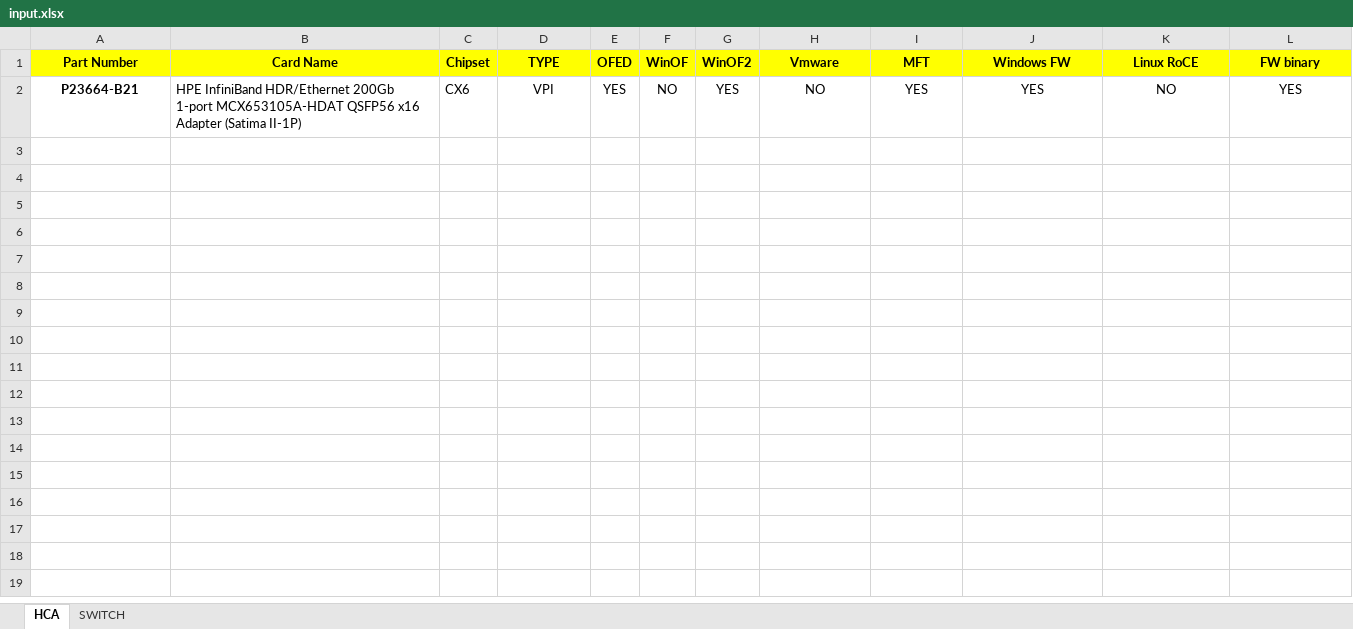
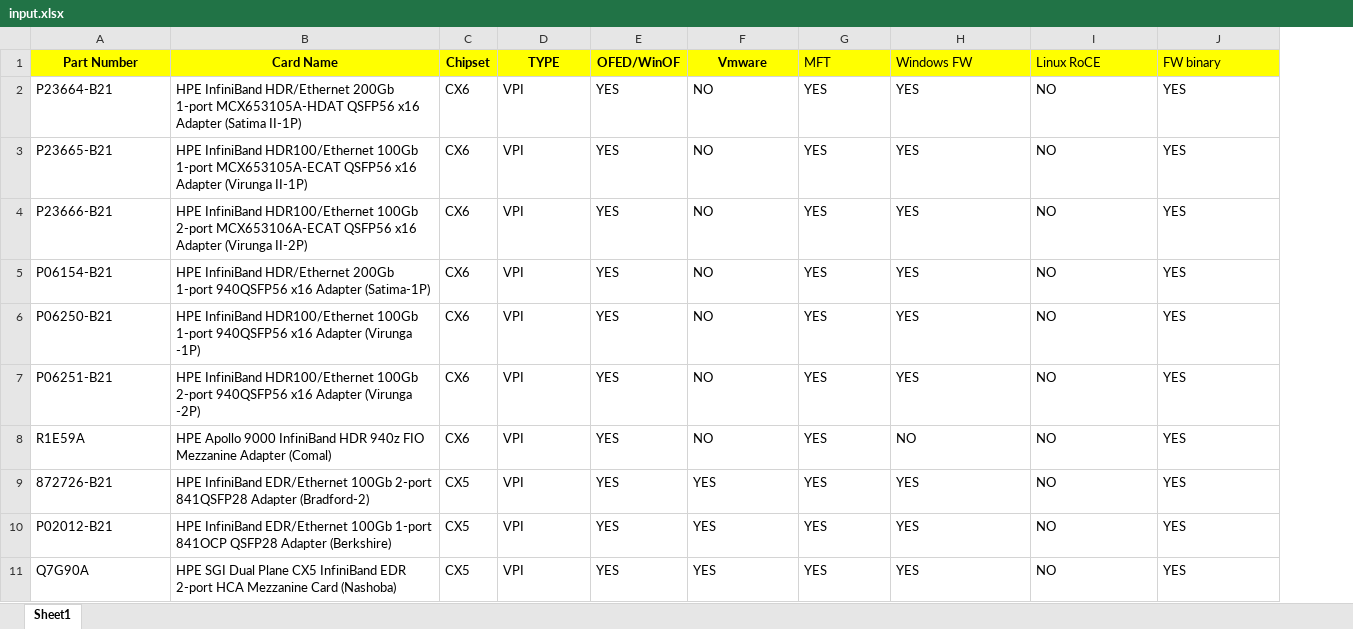
Before and after one commit to sumanthhegde05/Fabrics_Audit_Automation, an Excel workbook: Version 2/Cards/input.xlsx, sheet Sheet1, drawn as a sheet; only a part is shown; values as stored, in another font and other column widths than the file's, no borders; removed rows and columns are numbered as before the commit, all else as after; the diff covers the shown part only; the diff names each change by its address in the sheet, - before the commit and + after, or states it on an @@ line.

Commit message:
input file added

```diff
--- a/Version 2/Cards/input.xlsx (sheet Sheet1)
+++ b/Version 2/Cards/input.xlsx (sheet Sheet1)
-sheet tab: HCA
+sheet tab: Sheet1
-sheet tab: SWITCH
-column E (OFED), row 2: YES
-column F (WinOF), row 2: NO
-column G (WinOF2), row 2: YES
+column E (OFED/WinOF), row 2: YES
@@ G1:J1 bold: on → off, alignment: center → left @@
@@ A2 bold: on → off, alignment: center → left @@
-D2 alignment: center
+D2 alignment: left
-F2:J2 alignment: center
+F2:J2 alignment: left
+row 3: P23665-B21 | HPE InfiniBand HDR100/Ethernet 100Gb 1-port MCX653105A-ECAT QSFP56 x16 Adapter (Virunga II-1P) | CX6 | VPI | YES | NO | YES | YES | NO | YES
+row 4: P23666-B21 | HPE InfiniBand HDR100/Ethernet 100Gb 2-port MCX653106A-ECAT QSFP56 x16 Adapter (Virunga II-2P) | CX6 | VPI | YES | NO | YES | YES | NO | YES
+row 5: P06154-B21 | HPE InfiniBand HDR/Ethernet 200Gb 1-port 940QSFP56 x16 Adapter (Satima-1P) | CX6 | VPI | YES | NO | YES | YES | NO | YES
+row 6: P06250-B21 | HPE InfiniBand HDR100/Ethernet 100Gb 1-port 940QSFP56 x16 Adapter (Virunga -1P) | CX6 | VPI | YES | NO | YES | YES | NO | YES
+row 7: P06251-B21 | HPE InfiniBand HDR100/Ethernet 100Gb 2-port 940QSFP56 x16 Adapter (Virunga -2P) | CX6 | VPI | YES | NO | YES | YES | NO | YES
+row 8: R1E59A | HPE Apollo 9000 InfiniBand HDR 940z FIO Mezzanine Adapter (Comal) | CX6 | VPI | YES | NO | YES | NO | NO | YES
+row 9: 872726-B21 | HPE InfiniBand EDR/Ethernet 100Gb 2-port 841QSFP28 Adapter (Bradford-2) | CX5 | VPI | YES | YES | YES | YES | NO | YES
+row 10: P02012-B21 | HPE InfiniBand EDR/Ethernet 100Gb 1-port 841OCP QSFP28 Adapter (Berkshire) | CX5 | VPI | YES | YES | YES | YES | NO | YES
+row 11: Q7G90A | HPE SGI Dual Plane CX5 InfiniBand EDR 2-port HCA Mezzanine Card (Nashoba) | CX5 | VPI | YES | YES | YES | YES | NO | YES
```
Also changed, not shown: 33 added rows elsewhere in this sheet.
